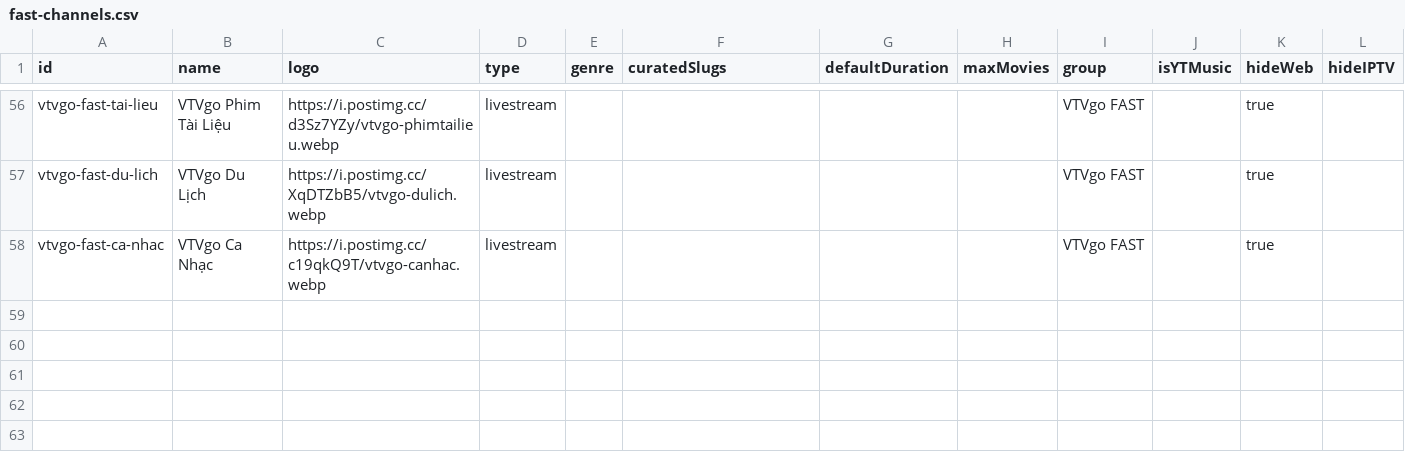
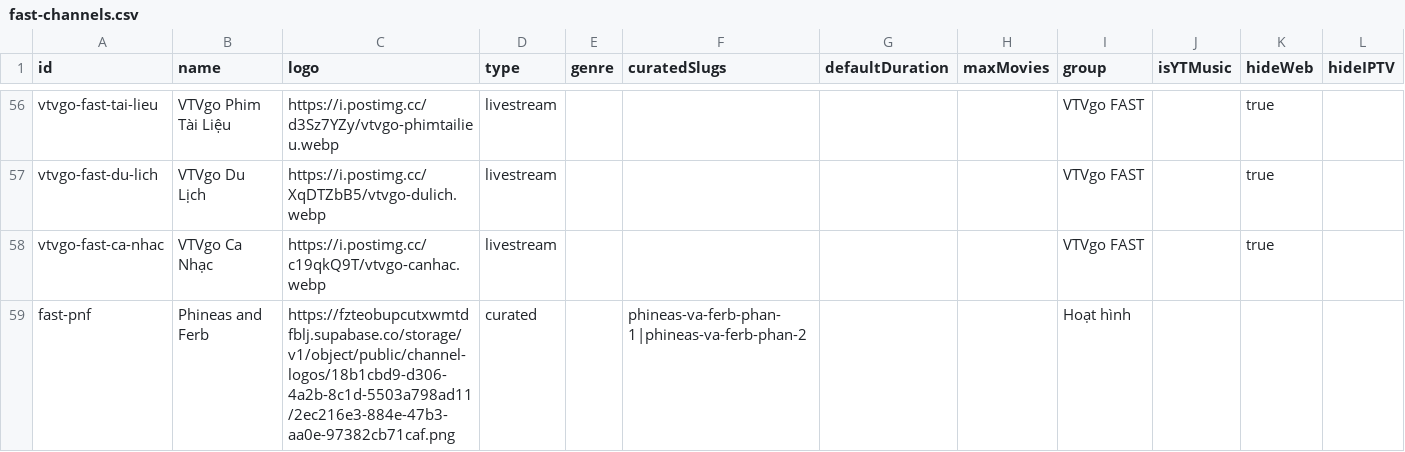
Before and after one commit to ducnt123/tvtools, a CSV file: fast-channels.csv, drawn as a sheet; only a part is shown, gaps mark what is left out; rows hold the shown columns only; the diff names each change by its address in the sheet, - before the commit and + after, or states it on an @@ line.

Commit message:
Cập nhật fast-channels.csv từ trang quản trị Stream24

```diff
--- a/fast-channels.csv
+++ b/fast-channels.csv
+row 59: fast-pnf | Phineas and Ferb | https://fzteobupcutxwmtdfblj.supabase.co/storage/v1/object/public/channel-logos/18b1cbd9-d306-4a2b-8c1d-5503a798ad11/2ec216e3-884e-47b3-aa0e-97382cb71caf.png | curated |  | phineas-va-ferb-phan-1|phineas-va-ferb-phan-2 |  |  | Hoạt hình
```
